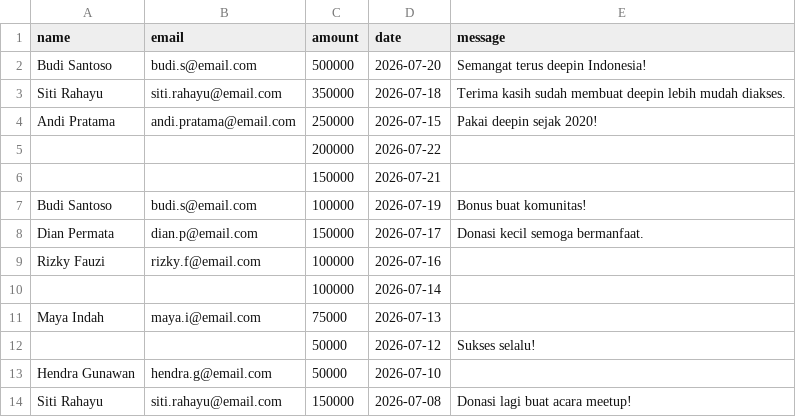
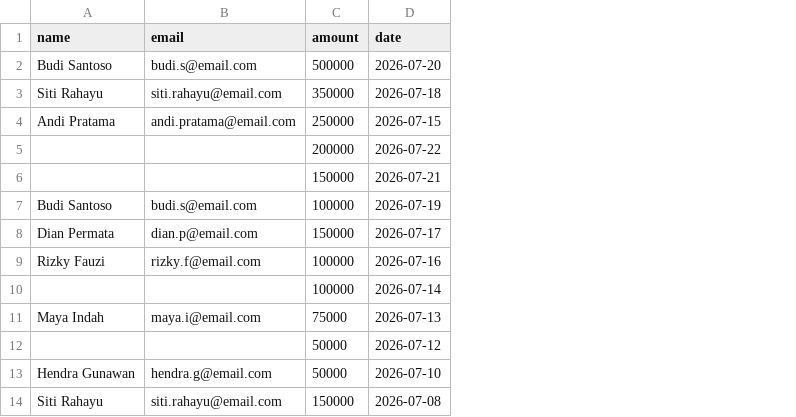
Before and after one commit to deepin-Indonesia/donasi-site, a CSV file: _data/donors.csv, drawn as a sheet; the diff names each change by its address in the sheet, - before the commit and + after, or states it on an @@ line.

Commit message:
chore: hapus kolom message dari CSV

```diff
--- a/_data/donors.csv
+++ b/_data/donors.csv
-column E (message), rows 2-14: Semangat terus deepin Indonesia! | Terima kasih sudah membuat deepin lebih mudah diakses. | Pakai deepin sejak 2020! |  |  | Bonus buat komunitas! | Donasi kecil semoga bermanfaat. |  |  |  | Sukses selalu! |  | Donasi lagi buat acara meetup!
```
